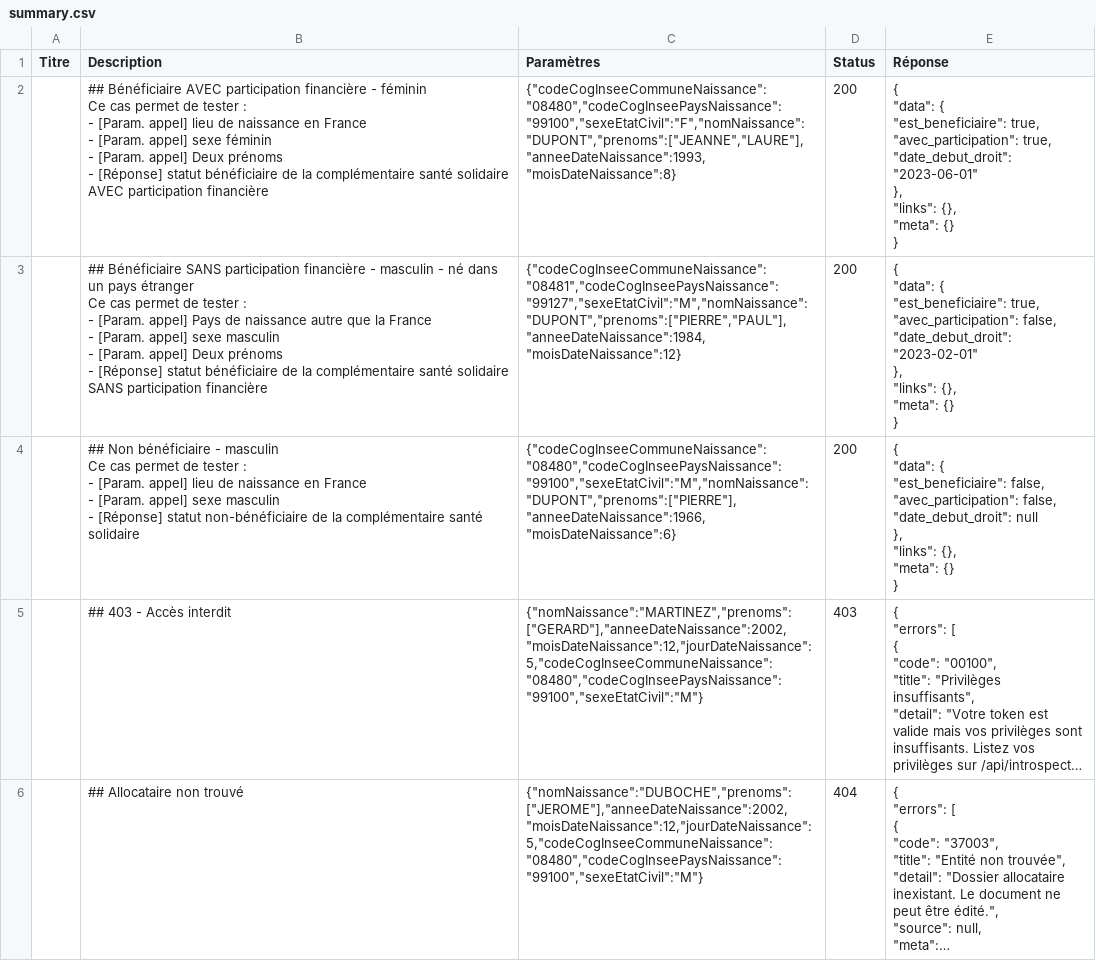
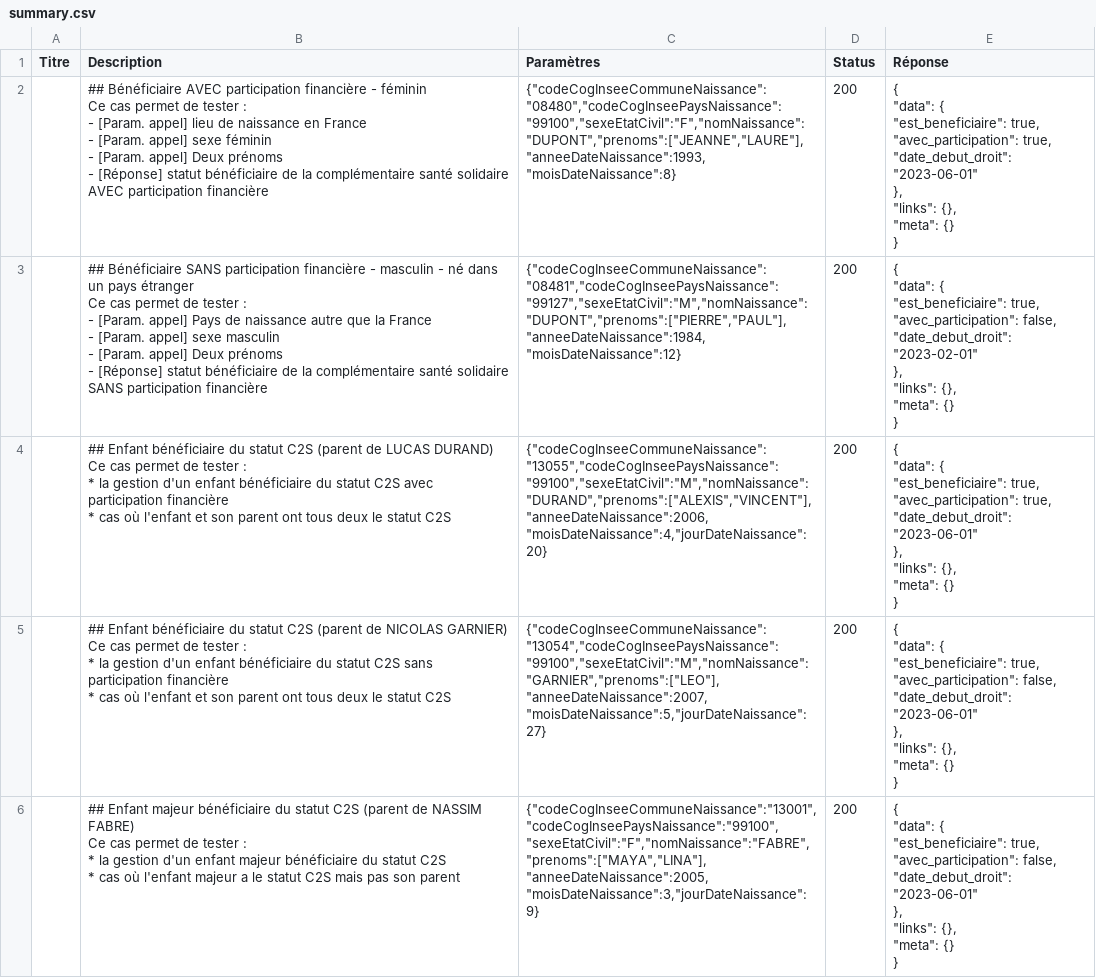
Before and after one commit to etalab/siade_staging_data, a CSV file: payloads/api_particulier_v3_cnav_complementaire_sante_solidaire_with_civility/summary.csv, drawn as a sheet; only a part is shown; the shorter side is filled out with more unchanged rows; long unchanged cells end in …; ↵ is a line break in a cell; the diff covers the shown part only; the diff names each change by its address in the sheet, - before the commit and + after, or states it on an @@ line.

```diff
--- a/payloads/api_particulier_v3_cnav_complementaire_sante_solidaire_with_civility/summary.csv
+++ b/payloads/api_particulier_v3_cnav_complementaire_sante_solidaire_with_civility/summary.csv
+row 4:  | ## Enfant bénéficiaire du statut C2S (parent de LUCAS DURAND) ↵ Ce cas permet de tester : ↵ * la gestion d'un enfant bénéficiaire du statut C2S avec participation financière ↵ * cas où l'enfant et son parent ont tous deux le statut C2S | {"codeCogInseeCommuneNaissance":"13055","codeCogInseePaysNaissance":"99100","sexeEtatCivil":"M","nomNaissance":"DURAND","prenoms":["ALEXIS","VINCENT"],"anneeDateNaissance":2006,"moisDateNaissance":4,"jourDateNaissance":20} | 200 | { ↵ "data": { ↵ "est_beneficiaire": true, ↵ "avec_participation": true, ↵ "date_debut_droit": "2023-06-01" ↵ }, ↵ "links": {}, ↵ "meta": {} ↵ }
+row 5:  | ## Enfant bénéficiaire du statut C2S (parent de NICOLAS GARNIER) ↵ Ce cas permet de tester : ↵ * la gestion d'un enfant bénéficiaire du statut C2S sans participation financière ↵ * cas où l'enfant et son parent ont tous deux le statut C2S | {"codeCogInseeCommuneNaissance":"13054","codeCogInseePaysNaissance":"99100","sexeEtatCivil":"M","nomNaissance":"GARNIER","prenoms":["LEO"],"anneeDateNaissance":2007,"moisDateNaissance":5,"jourDateNaissance":27} | 200 | { ↵ "data": { ↵ "est_beneficiaire": true, ↵ "avec_participation": false, ↵ "date_debut_droit": "2023-06-01" ↵ }, ↵ "links": {}, ↵ "meta": {} ↵ }
+row 6:  | ## Enfant majeur bénéficiaire du statut C2S (parent de NASSIM FABRE) ↵ Ce cas permet de tester : ↵ * la gestion d'un enfant majeur bénéficiaire du statut C2S ↵ * cas où l'enfant majeur a le statut C2S mais pas son parent | {"codeCogInseeCommuneNaissance":"13001","codeCogInseePaysNaissance":"99100","sexeEtatCivil":"F","nomNaissance":"FABRE","prenoms":["MAYA","LINA"],"anneeDateNaissance":2005,"moisDateNaissance":3,"jourDateNaissance":9} | 200 | { ↵ "data": { ↵ "est_beneficiaire": true, ↵ "avec_participation": false, ↵ "date_debut_droit": "2023-06-01" ↵ }, ↵ "links": {}, ↵ "meta": {} ↵ }
```
Also changed, not shown: 5 added rows elsewhere in this file, 21 other files.
